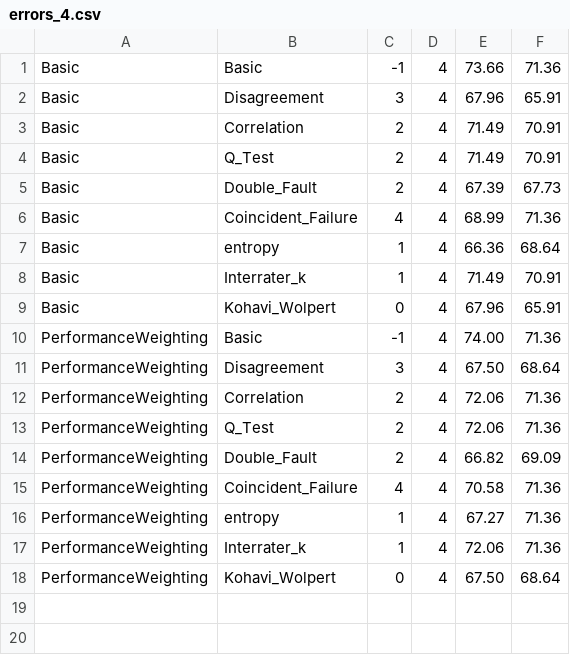
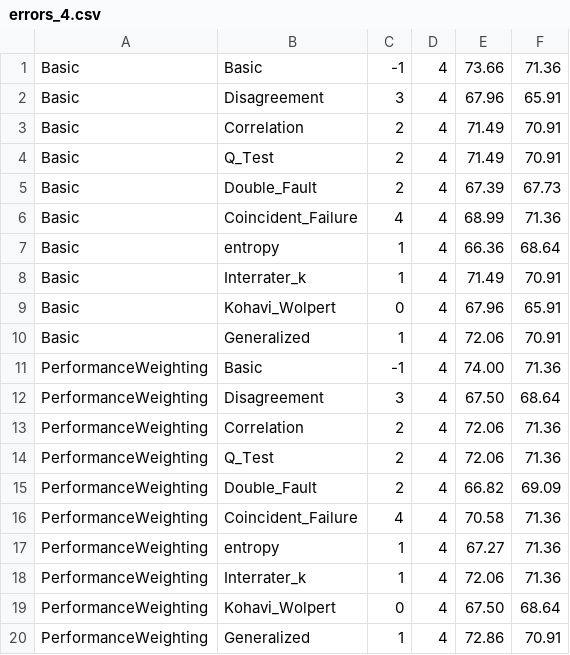
Before and after one commit to yuruiz/Songbird-Classification, a CSV file: code/ensemble/result/errors_4.csv, drawn as a sheet.

```diff
--- a/code/ensemble/result/errors_4.csv
+++ b/code/ensemble/result/errors_4.csv
@@ -9,2 +9,3 @@ Basic,Interrater_k,1,4,71.49,70.91
 Basic,Kohavi_Wolpert,0,4,67.96,65.91
+Basic,Generalized,1,4,72.06,70.91
 PerformanceWeighting,Basic,-1,4,74.00,71.36
@@ -18 +19,2 @@ PerformanceWeighting,Interrater_k,1,4,72.06,71.36
 PerformanceWeighting,Kohavi_Wolpert,0,4,67.50,68.64
+PerformanceWeighting,Generalized,1,4,72.86,70.91
```
Also changed, not shown: code/ensemble/result/errors_3.csv, code/ensemble/result/errors_5.csv, 5 other files.
